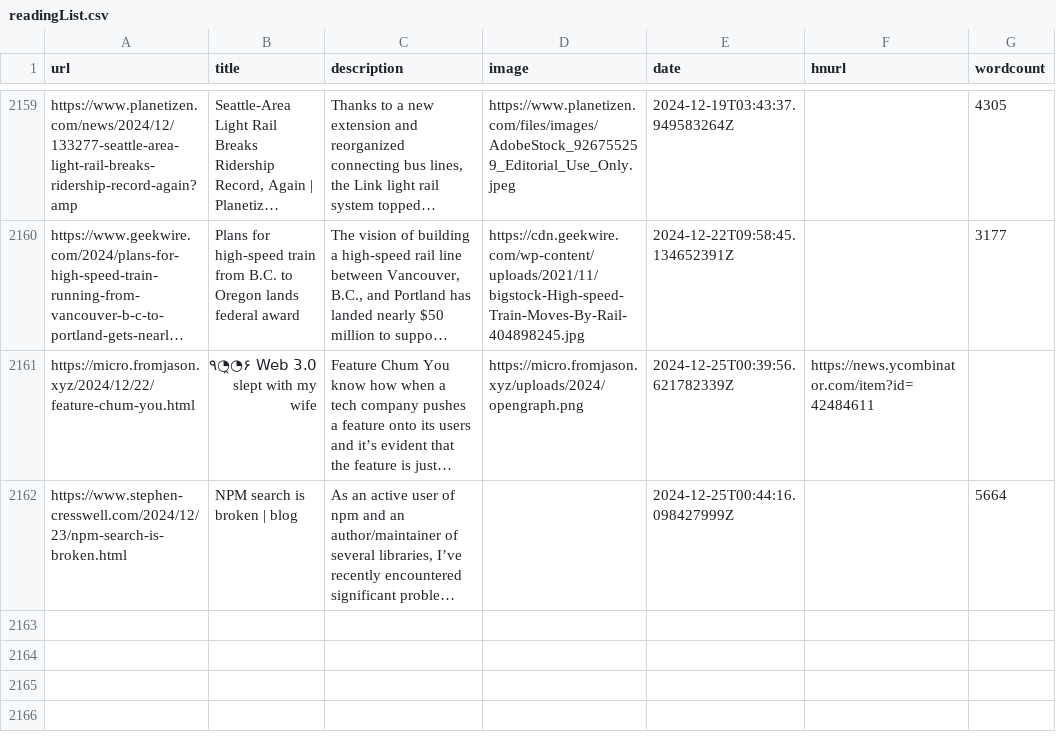
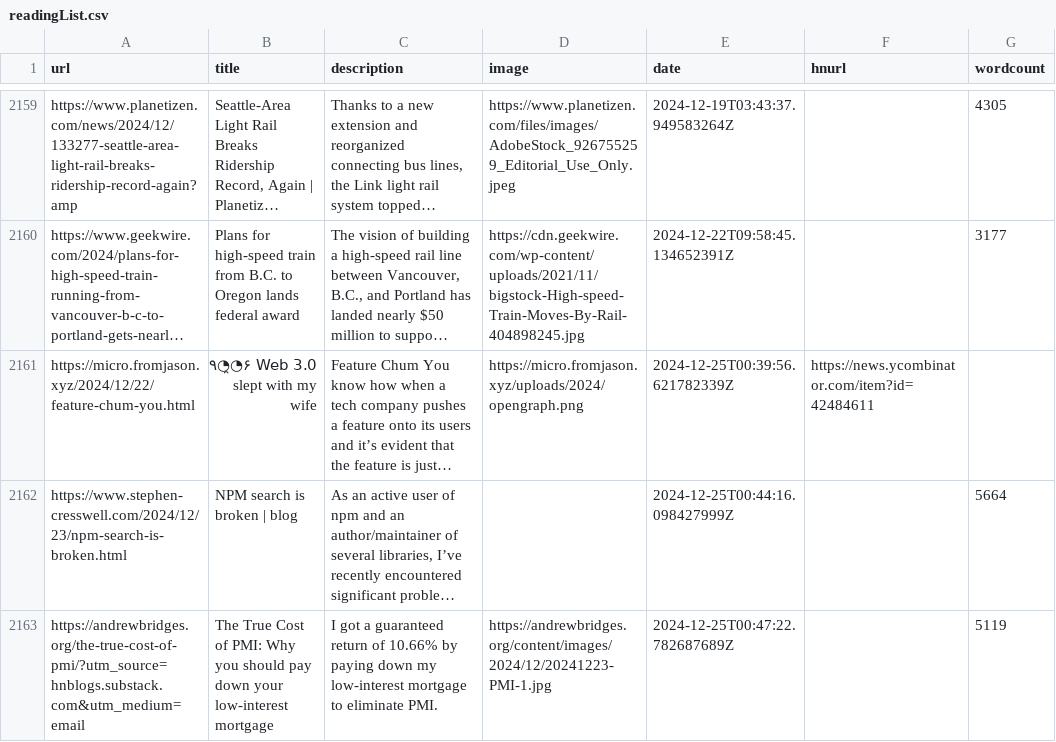
Before and after one commit to Ivan-du-toit/readingList, a CSV file: readingList.csv, drawn as a sheet; only a part is shown, gaps mark what is left out; long unchanged cells end in …; the diff names each change by its address in the sheet, - before the commit and + after, or states it on an @@ line.

Commit message:
Automated reading list update on Wed Dec 25 00:47:22 UTC 2024

```diff
--- a/readingList.csv
+++ b/readingList.csv
+row 2163: https://andrewbridges.org/the-true-cost-of-pmi/?utm_source=hnblogs.substack.com&utm_medium=email | The True Cost of PMI: Why you should pay down your low-interest mortgage | I got a guaranteed return of 10.66% by paying down my low-interest mortgage to eliminate PMI. | https://andrewbridges.org/content/images/2024/12/20241223-PMI-1.jpg | 2024-12-25T00:47:22.782687689Z |  | 5119
```
